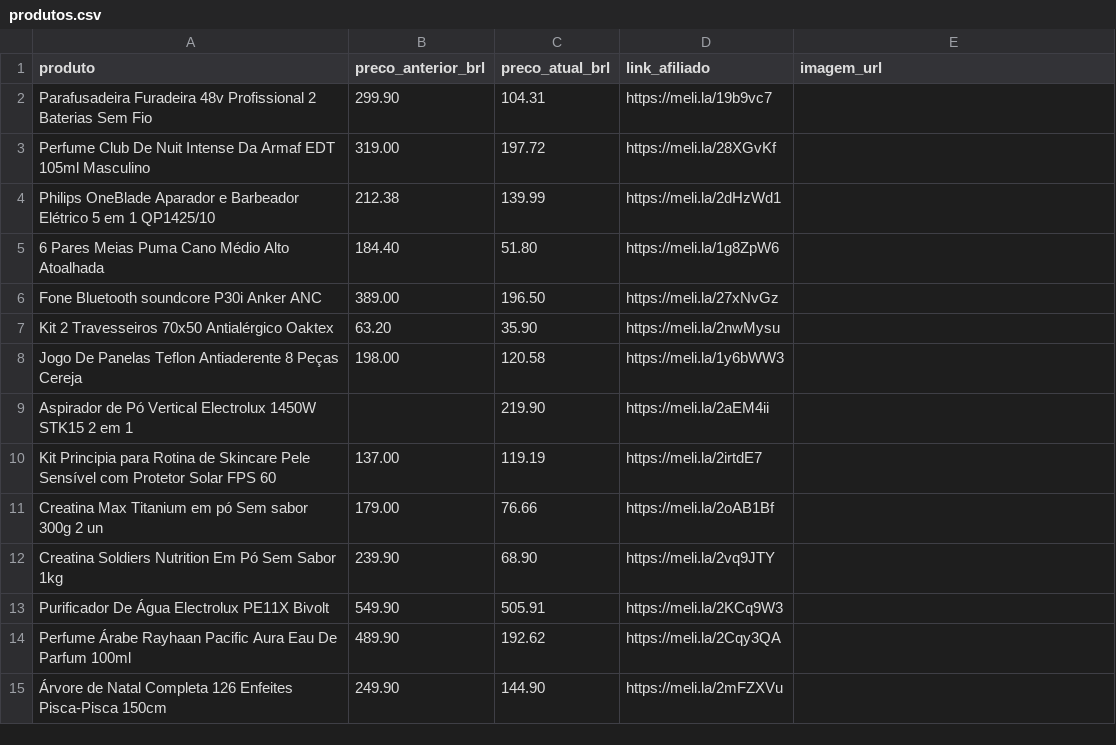
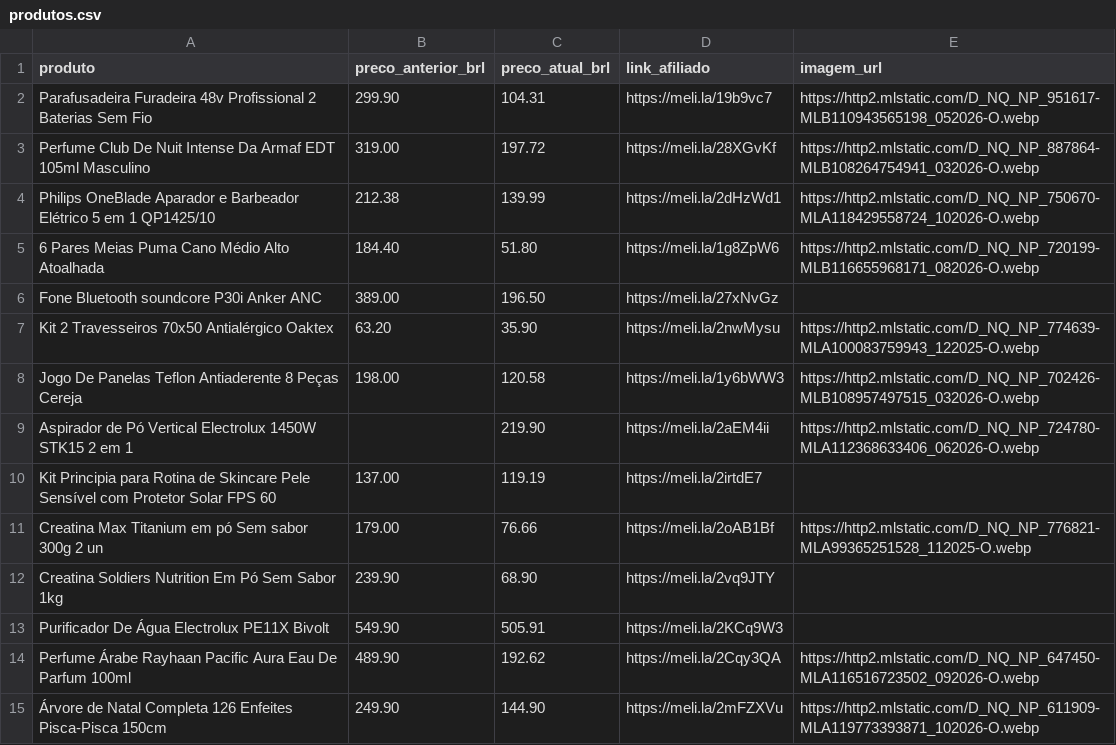
Before and after one commit to RadarAchadinhosBrasil/radar-ofertas-br, a CSV file: produtos.csv, drawn as a sheet; only a part is shown; the diff covers the shown part only.

```diff
--- a/produtos.csv
+++ b/produtos.csv
@@ -1,15 +1,15 @@
 produto,preco_anterior_brl,preco_atual_brl,link_afiliado,imagem_url
-Parafusadeira Furadeira 48v Profissional 2 Baterias Sem Fio,299.90,104.31,https://meli.la/19b9vc7,
-Perfume Club De Nuit Intense Da Armaf EDT 105ml Masculino,319.00,197.72,https://meli.la/28XGvKf,
-Philips OneBlade Aparador e Barbeador Elétrico 5 em 1 QP1425/10,212.38,139.99,https://meli.la/2dHzWd1,
-6 Pares Meias Puma Cano Médio Alto Atoalhada,184.40,51.80,https://meli.la/1g8ZpW6,
+Parafusadeira Furadeira 48v Profissional 2 Baterias Sem Fio,299.90,104.31,https://meli.la/19b9vc7,https://http2.mlstatic.com/D_NQ_NP_951617-MLB110943565198_052026-O.webp
+Perfume Club De Nuit Intense Da Armaf EDT 105ml Masculino,319.00,197.72,https://meli.la/28XGvKf,https://http2.mlstatic.com/D_NQ_NP_887864-MLB108264754941_032026-O.webp
+Philips OneBlade Aparador e Barbeador Elétrico 5 em 1 QP1425/10,212.38,139.99,https://meli.la/2dHzWd1,https://http2.mlstatic.com/D_NQ_NP_750670-MLA118429558724_102026-O.webp
+6 Pares Meias Puma Cano Médio Alto Atoalhada,184.40,51.80,https://meli.la/1g8ZpW6,https://http2.mlstatic.com/D_NQ_NP_720199-MLB116655968171_082026-O.webp
 Fone Bluetooth soundcore P30i Anker ANC,389.00,196.50,https://meli.la/27xNvGz,
-Kit 2 Travesseiros 70x50 Antialérgico Oaktex,63.20,35.90,https://meli.la/2nwMysu,
-Jogo De Panelas Teflon Antiaderente 8 Peças Cereja,198.00,120.58,https://meli.la/1y6bWW3,
-Aspirador de Pó Vertical Electrolux 1450W STK15 2 em 1,,219.90,https://meli.la/2aEM4ii,
+Kit 2 Travesseiros 70x50 Antialérgico Oaktex,63.20,35.90,https://meli.la/2nwMysu,https://http2.mlstatic.com/D_NQ_NP_774639-MLA100083759943_122025-O.webp
+Jogo De Panelas Teflon Antiaderente 8 Peças Cereja,198.00,120.58,https://meli.la/1y6bWW3,https://http2.mlstatic.com/D_NQ_NP_702426-MLB108957497515_032026-O.webp
+Aspirador de Pó Vertical Electrolux 1450W STK15 2 em 1,,219.90,https://meli.la/2aEM4ii,https://http2.mlstatic.com/D_NQ_NP_724780-MLA112368633406_062026-O.webp
 Kit Principia para Rotina de Skincare Pele Sensível com Protetor Solar FPS 60,137.00,119.19,https://meli.la/2irtdE7,
-Creatina Max Titanium em pó Sem sabor 300g 2 un,179.00,76.66,https://meli.la/2oAB1Bf,
+Creatina Max Titanium em pó Sem sabor 300g 2 un,179.00,76.66,https://meli.la/2oAB1Bf,https://http2.mlstatic.com/D_NQ_NP_776821-MLA99365251528_112025-O.webp
 Creatina Soldiers Nutrition Em Pó Sem Sabor 1kg,239.90,68.90,https://meli.la/2vq9JTY,
 Purificador De Água Electrolux PE11X Bivolt,549.90,505.91,https://meli.la/2KCq9W3,
-Perfume Árabe Rayhaan Pacific Aura Eau De Parfum 100ml,489.90,192.62,https://meli.la/2Cqy3QA,
-Árvore de Natal Completa 126 Enfeites Pisca-Pisca 150cm,249.90,144.90,https://meli.la/2mFZXVu,
+Perfume Árabe Rayhaan Pacific Aura Eau De Parfum 100ml,489.90,192.62,https://meli.la/2Cqy3QA,https://http2.mlstatic.com/D_NQ_NP_647450-MLA116516723502_092026-O.webp
+Árvore de Natal Completa 126 Enfeites Pisca-Pisca 150cm,249.90,144.90,https://meli.la/2mFZXVu,https://http2.mlstatic.com/D_NQ_NP_611909-MLA119773393871_102026-O.webp
```
Also changed, not shown: 43 edited cells elsewhere in this file.
